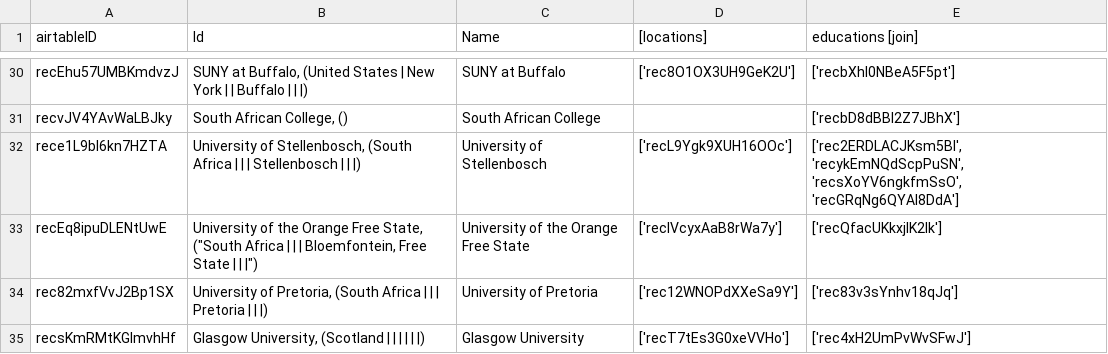
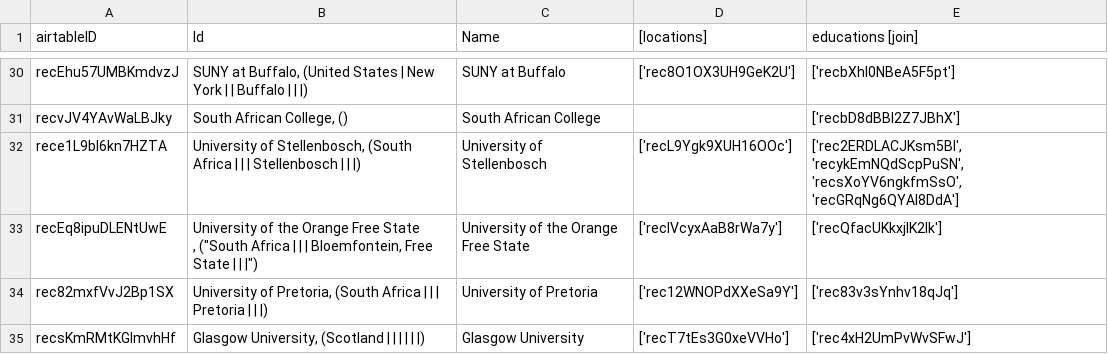
Before and after one commit to CDRH/data_african_poetics, a CSV file: scripts/airtableExport/csv/universities.csv, drawn as a sheet; only a part is shown, gaps mark what is left out.

```diff
--- a/scripts/airtableExport/csv/universities.csv
+++ b/scripts/airtableExport/csv/universities.csv
@@ -42,3 +42,5 @@
 "rece1L9bl6kn7HZTA","University of Stellenbosch,  (South Africa |  |  | Stellenbosch |  |  |)","University of Stellenbosch","['recL9Ygk9XUH16OOc']","['rec2ERDLACJKsm5Bl', 'recykEmNQdScpPuSN', 'recsXoYV6ngkfmSsO', 'recGRqNg6QYAI8DdA']"
-"recEq8ipuDLENtUwE","University of the Orange Free State,  (""South Africa |  |  | Bloemfontein, Free State |  |  |"")","University of the Orange Free State","['recIVcyxAaB8rWa7y']","['recQfacUKkxjIK2Ik']"
+"recEq8ipuDLENtUwE","University of the Orange Free State
+,  (""South Africa |  |  | Bloemfontein, Free State |  |  |"")","University of the Orange Free State
+","['recIVcyxAaB8rWa7y']","['recQfacUKkxjIK2Ik']"
 "rec82mxfVvJ2Bp1SX","University of Pretoria,  (South Africa |  |  | Pretoria |  |  |)","University of Pretoria","['rec12WNOPdXXeSa9Y']","['rec83v3sYnhv18qJq']"
```
Also changed, not shown: scripts/airtableExport/csv/commentaries.csv, scripts/airtableExport/csv/educations [join].csv, 4 other files.
